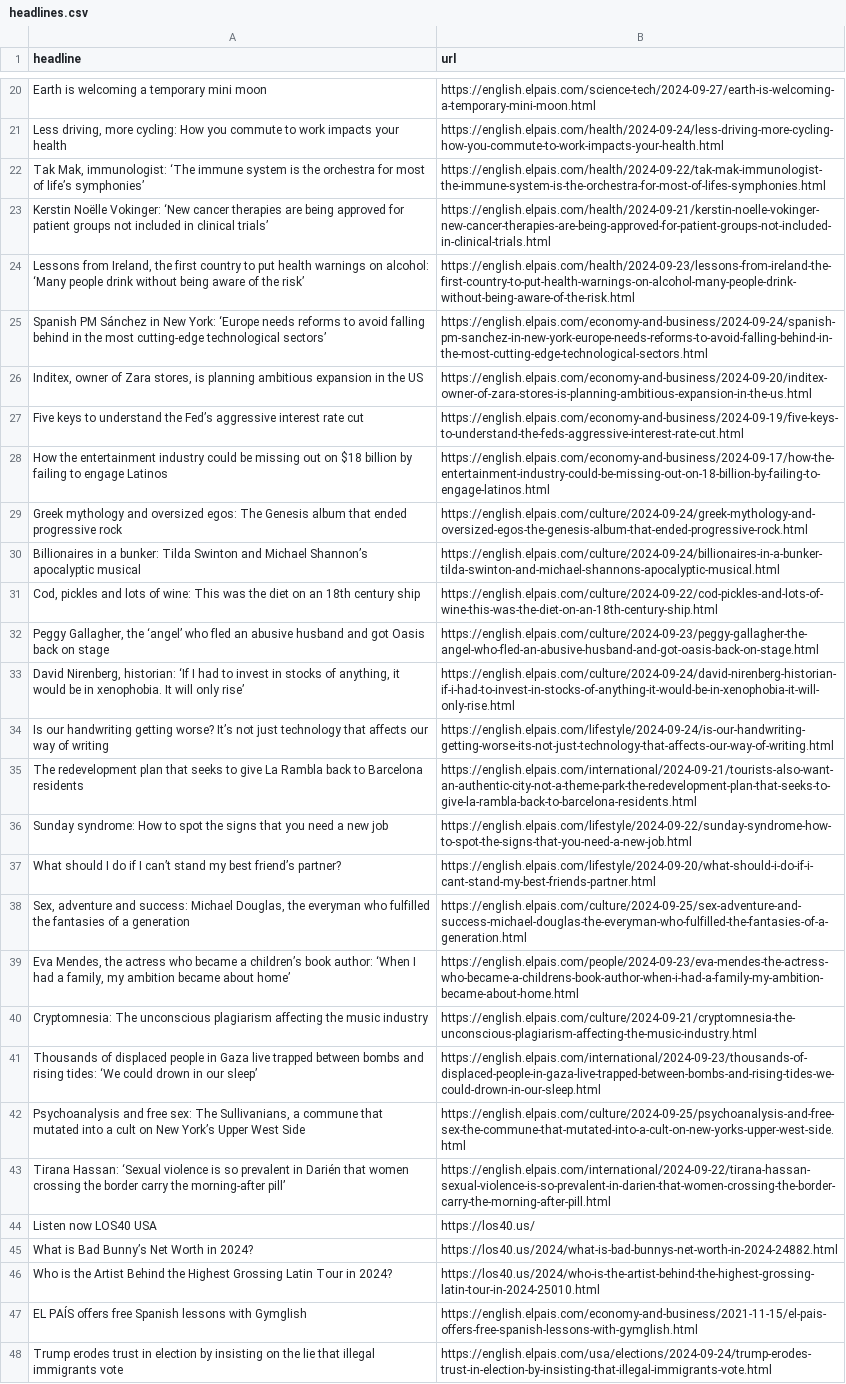
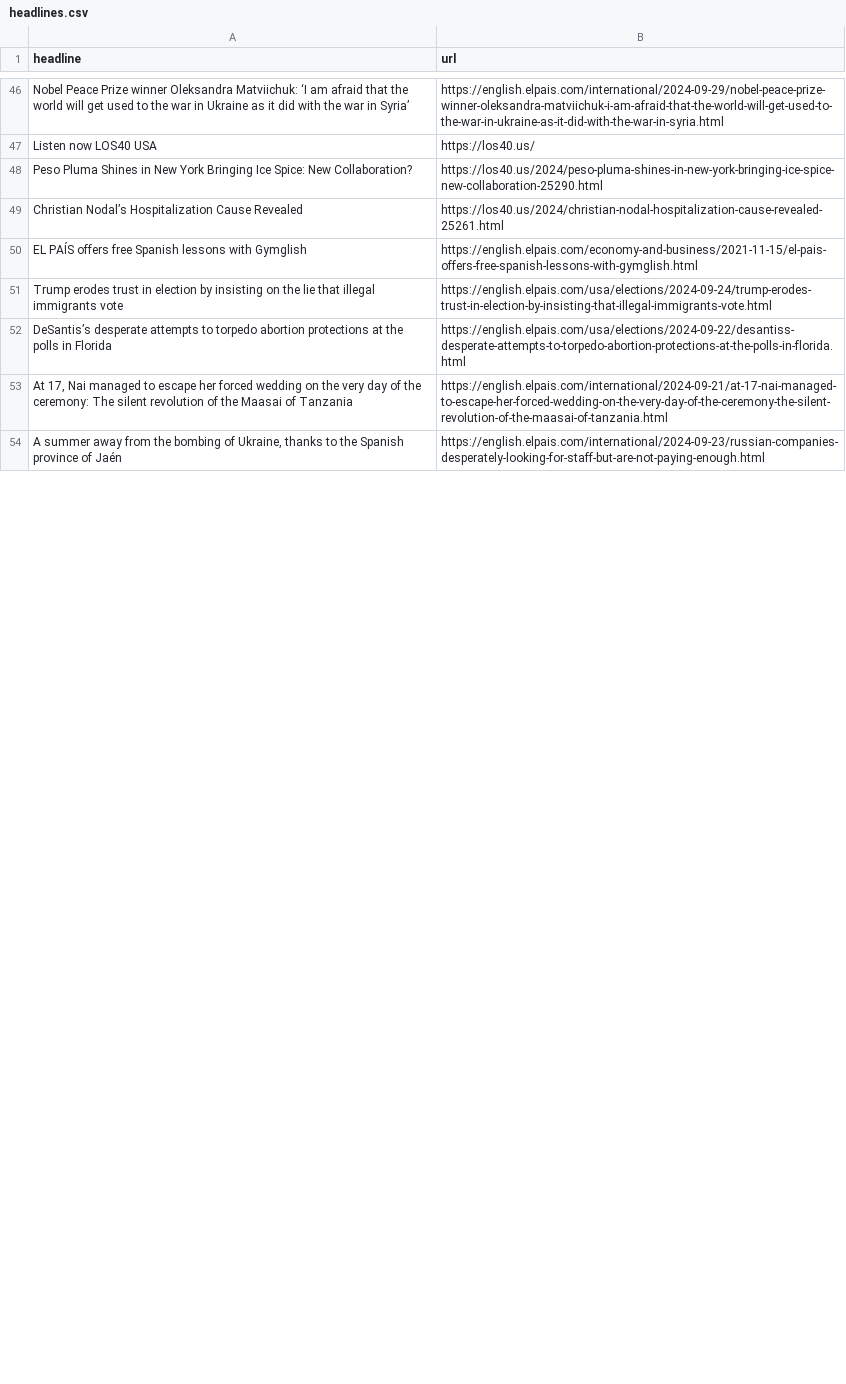
Before and after one commit to tomvaillant/auto-scraper, a CSV file: headlines.csv, drawn as a sheet; only a part is shown, gaps mark what is left out; the shorter side is filled out with more unchanged rows; removed rows and columns are numbered as before the commit, all else as after; the diff covers the shown part only; the diff names each change by its address in the sheet, - before the commit and + after, or states it on an @@ line.

```diff
--- a/headlines.csv
+++ b/headlines.csv
-row 20: Earth is welcoming a temporary mini moon | https://english.elpais.com/science-tech/2024-09-27/earth-is-welcoming-a-temporary-mini-moon.html
-row 21: Less driving, more cycling: How you commute to work impacts your health | https://english.elpais.com/health/2024-09-24/less-driving-more-cycling-how-you-commute-to-work-impacts-your-health.html
-row 22: Tak Mak, immunologist: ‘The immune system is the orchestra for most of life’s symphonies’ | https://english.elpais.com/health/2024-09-22/tak-mak-immunologist-the-immune-system-is-the-orchestra-for-most-of-lifes-symphonies.html
-row 23: Kerstin Noëlle Vokinger: ‘New cancer therapies are being approved for patient groups not included in clinical trials’ | https://english.elpais.com/health/2024-09-21/kerstin-noelle-vokinger-new-cancer-therapies-are-being-approved-for-patient-groups-not-included-in-clinical-trials.html
-row 24: Lessons from Ireland, the first country to put health warnings on alcohol: ‘Many people drink without being aware of the risk’ | https://english.elpais.com/health/2024-09-23/lessons-from-ireland-the-first-country-to-put-health-warnings-on-alcohol-many-people-drink-without-being-aware-of-the-risk.html
@@ row 25 moved to row 29: Spanish PM Sánchez in New York: ‘Europe … @@
-row 26: Inditex, owner of Zara stores, is planning ambitious expansion in the US | https://english.elpais.com/economy-and-business/2024-09-20/inditex-owner-of-zara-stores-is-planning-ambitious-expansion-in-the-us.html
-row 27: Five keys to understand the Fed’s aggressive interest rate cut | https://english.elpais.com/economy-and-business/2024-09-19/five-keys-to-understand-the-feds-aggressive-interest-rate-cut.html
-row 28: How the entertainment industry could be missing out on $18 billion by failing to engage Latinos | https://english.elpais.com/economy-and-business/2024-09-17/how-the-entertainment-industry-could-be-missing-out-on-18-billion-by-failing-to-engage-latinos.html
@@ row 29 moved to row 59: Greek mythology and oversized egos: The … @@
-row 30: Billionaires in a bunker: Tilda Swinton and Michael Shannon’s apocalyptic musical | https://english.elpais.com/culture/2024-09-24/billionaires-in-a-bunker-tilda-swinton-and-michael-shannons-apocalyptic-musical.html
-row 31: Cod, pickles and lots of wine: This was the diet on an 18th century ship | https://english.elpais.com/culture/2024-09-22/cod-pickles-and-lots-of-wine-this-was-the-diet-on-an-18th-century-ship.html
-row 32: Peggy Gallagher, the ‘angel’ who fled an abusive husband and got Oasis back on stage | https://english.elpais.com/culture/2024-09-23/peggy-gallagher-the-angel-who-fled-an-abusive-husband-and-got-oasis-back-on-stage.html
-row 33: David Nirenberg, historian: ‘If I had to invest in stocks of anything, it would be in xenophobia. It will only rise’ | https://english.elpais.com/culture/2024-09-24/david-nirenberg-historian-if-i-had-to-invest-in-stocks-of-anything-it-would-be-in-xenophobia-it-will-only-rise.html
-row 34: Is our handwriting getting worse? It’s not just technology that affects our way of writing | https://english.elpais.com/lifestyle/2024-09-24/is-our-handwriting-getting-worse-its-not-just-technology-that-affects-our-way-of-writing.html
-row 35: The redevelopment plan that seeks to give La Rambla back to Barcelona residents | https://english.elpais.com/international/2024-09-21/tourists-also-want-an-authentic-city-not-a-theme-park-the-redevelopment-plan-that-seeks-to-give-la-rambla-back-to-barcelona-residents.html
-row 36: Sunday syndrome: How to spot the signs that you need a new job | https://english.elpais.com/lifestyle/2024-09-22/sunday-syndrome-how-to-spot-the-signs-that-you-need-a-new-job.html
-row 37: What should I do if I can’t stand my best friend’s partner? | https://english.elpais.com/lifestyle/2024-09-20/what-should-i-do-if-i-cant-stand-my-best-friends-partner.html
-row 38: Sex, adventure and success: Michael Douglas, the everyman who fulfilled the fantasies of a generation | https://english.elpais.com/culture/2024-09-25/sex-adventure-and-success-michael-douglas-the-everyman-who-fulfilled-the-fantasies-of-a-generation.html
-row 39: Eva Mendes, the actress who became a children’s book author: ‘When I had a family, my ambition became about home’ | https://english.elpais.com/people/2024-09-23/eva-mendes-the-actress-who-became-a-childrens-book-author-when-i-had-a-family-my-ambition-became-about-home.html
-row 40: Cryptomnesia: The unconscious plagiarism affecting the music industry | https://english.elpais.com/culture/2024-09-21/cryptomnesia-the-unconscious-plagiarism-affecting-the-music-industry.html
-row 41: Thousands of displaced people in Gaza live trapped between bombs and rising tides: ‘We could drown in our sleep’ | https://english.elpais.com/international/2024-09-23/thousands-of-displaced-people-in-gaza-live-trapped-between-bombs-and-rising-tides-we-could-drown-in-our-sleep.html
-row 42: Psychoanalysis and free sex: The Sullivanians, a commune that mutated into a cult on New York’s Upper West Side | https://english.elpais.com/culture/2024-09-25/psychoanalysis-and-free-sex-the-commune-that-mutated-into-a-cult-on-new-yorks-upper-west-side.html
-row 43: Tirana Hassan: ‘Sexual violence is so prevalent in Darién that women crossing the border carry the morning-after pill’ | https://english.elpais.com/international/2024-09-22/tirana-hassan-sexual-violence-is-so-prevalent-in-darien-that-women-crossing-the-border-carry-the-morning-after-pill.html
+row 46: Nobel Peace Prize winner Oleksandra Matviichuk: ‘I am afraid that the world will get used to the war in Ukraine as it did with the war in Syria’ | https://english.elpais.com/international/2024-09-29/nobel-peace-prize-winner-oleksandra-matviichuk-i-am-afraid-that-the-world-will-get-used-to-the-war-in-ukraine-as-it-did-with-the-war-in-syria.html
-row 45: What is Bad Bunny’s Net Worth in 2024? | https://los40.us/2024/what-is-bad-bunnys-net-worth-in-2024-24882.html
-row 46: Who is the Artist Behind the Highest Grossing Latin Tour in 2024? | https://los40.us/2024/who-is-the-artist-behind-the-highest-grossing-latin-tour-in-2024-25010.html
+row 48: Peso Pluma Shines in New York Bringing Ice Spice: New Collaboration? | https://los40.us/2024/peso-pluma-shines-in-new-york-bringing-ice-spice-new-collaboration-25290.html
+row 49: Christian Nodal’s Hospitalization Cause Revealed | https://los40.us/2024/christian-nodal-hospitalization-cause-revealed-25261.html
```
Also changed, not shown: 42 added rows, 18 removed rows and 1 moved row elsewhere in this file.
